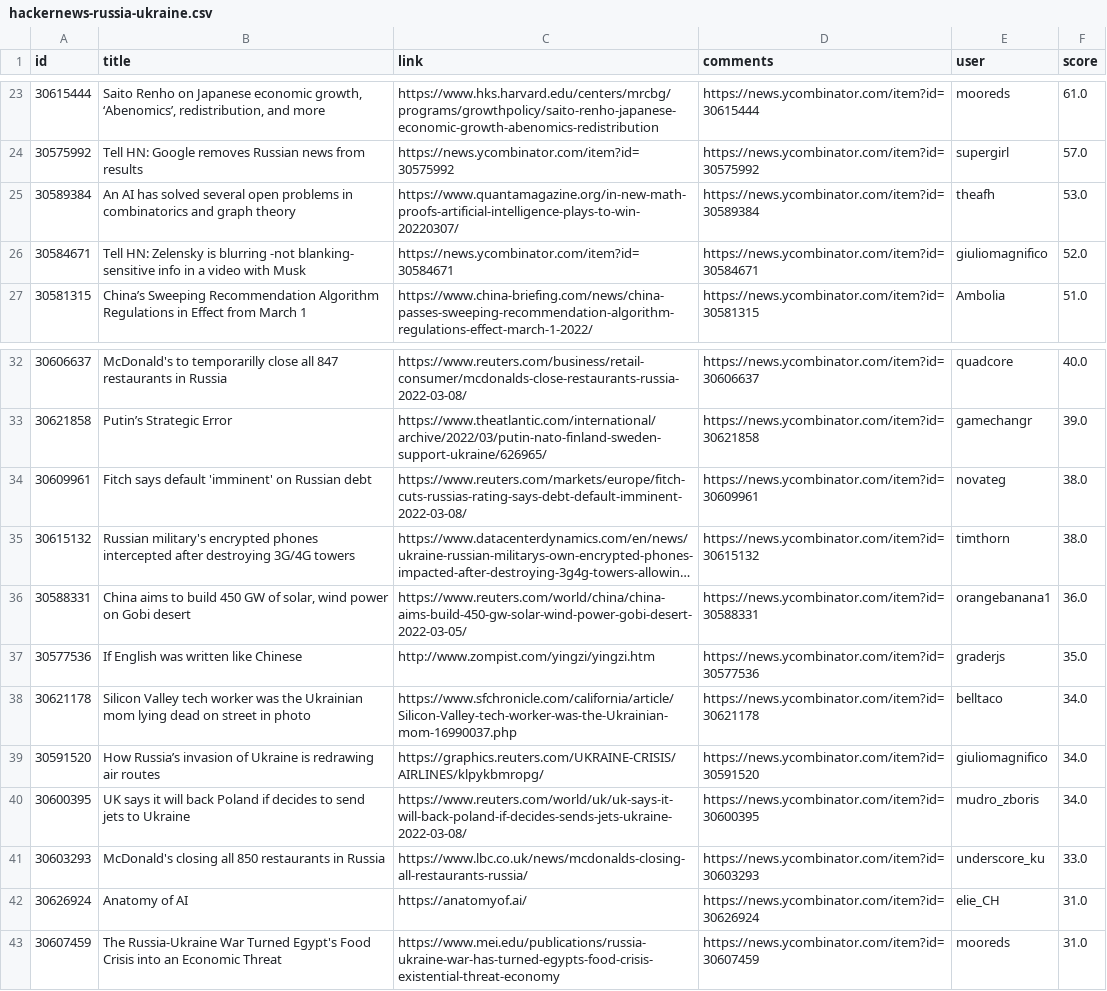
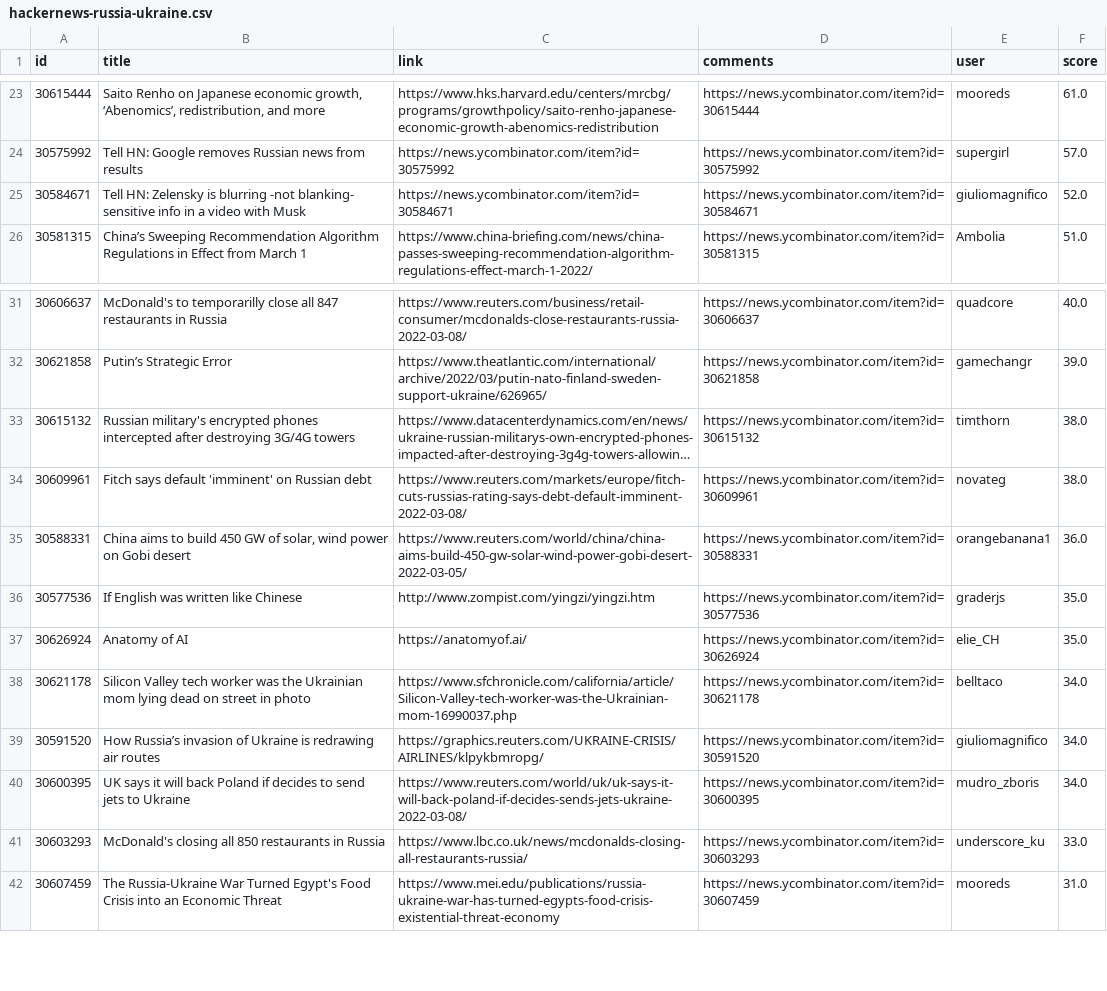
Before and after one commit to z3c0/oghma-infinium, a CSV file: global/hackernews-russia-ukraine.csv, drawn as a sheet; only a part is shown, gaps mark what is left out; long unchanged cells end in …; removed rows and columns are numbered as before the commit, all else as after; the diff names each change by its address in the sheet, - before the commit and + after, or states it on an @@ line.

Commit message:
exclude AI story on combinatorics

```diff
--- a/global/hackernews-russia-ukraine.csv
+++ b/global/hackernews-russia-ukraine.csv
-row 25: 30589384 | An AI has solved several open problems in combinatorics and graph theory | https://www.quantamagazine.org/in-new-math-proofs-artificial-intelligence-plays-to-win-20220307/ | https://news.ycombinator.com/item?id=30589384 | theafh | 53.0
@@ row 35 moved to row 33: 30615132 @@
+row 37: 30626924 | Anatomy of AI | https://anatomyof.ai/ | https://news.ycombinator.com/item?id=30626924 | elie_CH | 35.0
-row 42: 30626924 | Anatomy of AI | https://anatomyof.ai/ | https://news.ycombinator.com/item?id=30626924 | elie_CH | 31.0
```
Also changed, not shown: 3 other files.
